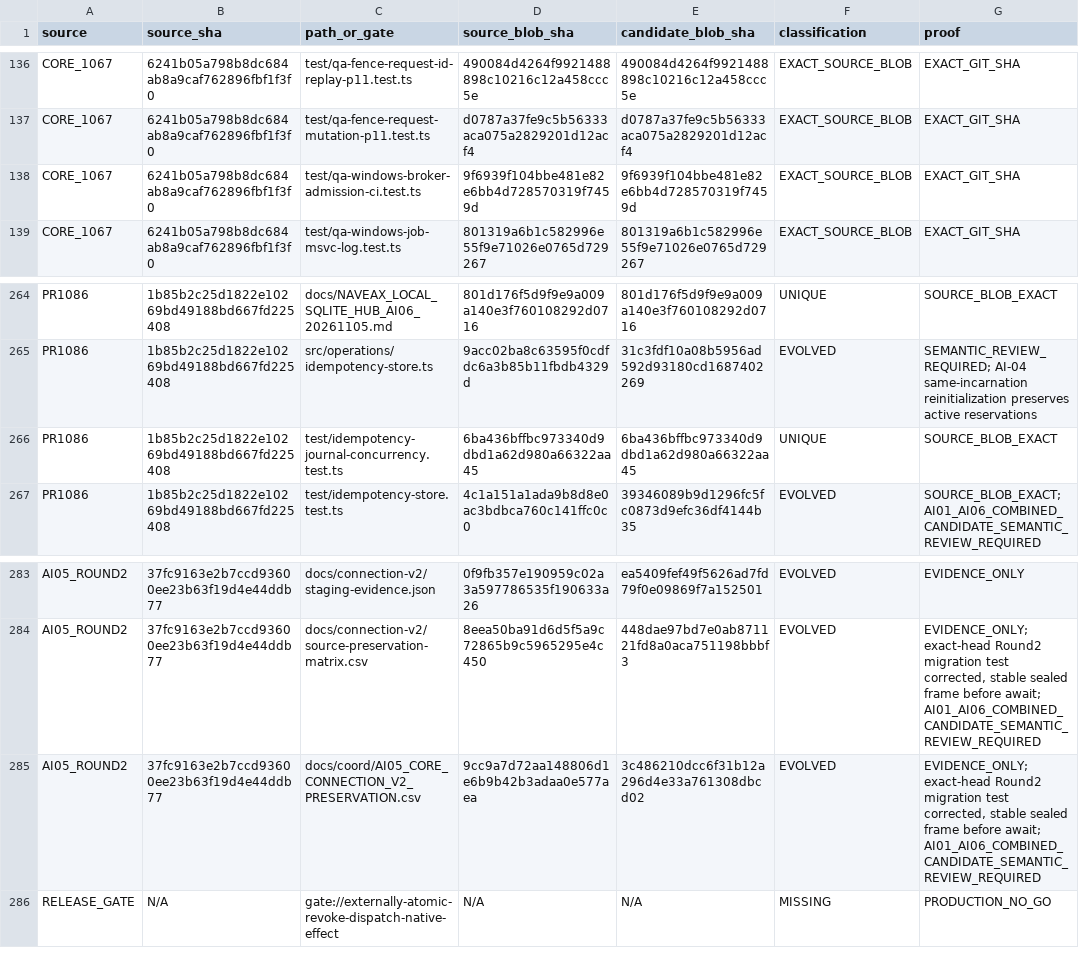
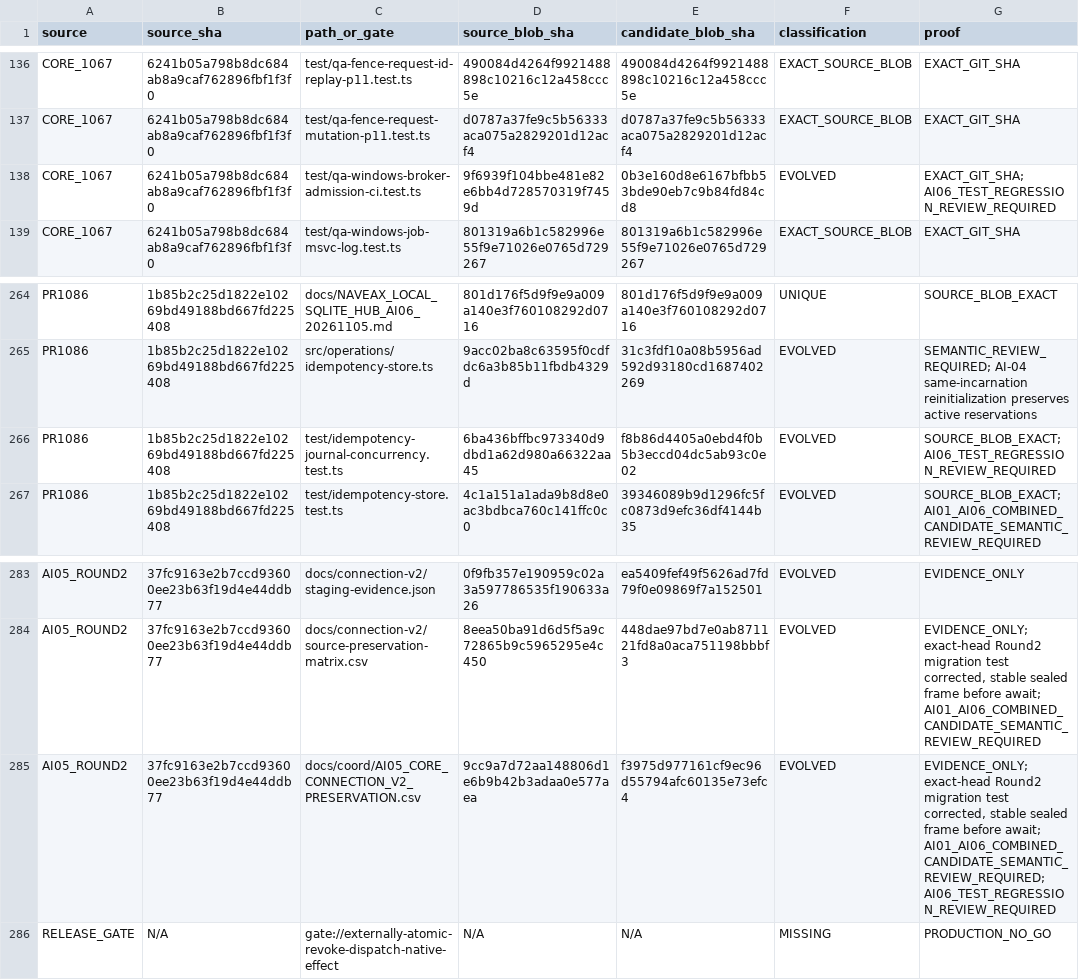
Before and after one commit to Naveax/Nexowire, a CSV file: docs/coord/AI05_ROUND2_SOURCE_PRESERVATION.csv, drawn as a sheet; only a part is shown, gaps mark what is left out.

Commit message:
test(integration): align restart, owner-admitted task and CI stage assertions

```diff
--- a/docs/coord/AI05_ROUND2_SOURCE_PRESERVATION.csv
+++ b/docs/coord/AI05_ROUND2_SOURCE_PRESERVATION.csv
@@ -137,3 +137,3 @@ source,source_sha,path_or_gate,source_blob_sha,candidate_blob_sha,classification
 "CORE_1067","6241b05a798b8dc684ab8a9caf762896fbf1f3f0","test/qa-fence-request-mutation-p11.test.ts","d0787a37fe9c5b56333aca075a2829201d12acf4","d0787a37fe9c5b56333aca075a2829201d12acf4","EXACT_SOURCE_BLOB","EXACT_GIT_SHA"
-"CORE_1067","6241b05a798b8dc684ab8a9caf762896fbf1f3f0","test/qa-windows-broker-admission-ci.test.ts","9f6939f104bbe481e82e6bb4d728570319f7459d","9f6939f104bbe481e82e6bb4d728570319f7459d","EXACT_SOURCE_BLOB","EXACT_GIT_SHA"
+"CORE_1067","6241b05a798b8dc684ab8a9caf762896fbf1f3f0","test/qa-windows-broker-admission-ci.test.ts","9f6939f104bbe481e82e6bb4d728570319f7459d","0b3e160d8e6167bfbb53bde90eb7c9b84fd84cd8","EVOLVED","EXACT_GIT_SHA; AI06_TEST_REGRESSION_REVIEW_REQUIRED"
 "CORE_1067","6241b05a798b8dc684ab8a9caf762896fbf1f3f0","test/qa-windows-job-msvc-log.test.ts","801319a6b1c582996e55f9e71026e0765d729267","801319a6b1c582996e55f9e71026e0765d729267","EXACT_SOURCE_BLOB","EXACT_GIT_SHA"
@@ -265,3 +265,3 @@ source,source_sha,path_or_gate,source_blob_sha,candidate_blob_sha,classification
 "PR1086","1b85b2c25d1822e10269bd49188bd667fd225408","src/operations/idempotency-store.ts","9acc02ba8c63595f0cdfdc6a3b85b11fbdb4329d","31c3fdf10a08b5956ad592d93180cd1687402269","EVOLVED","SEMANTIC_REVIEW_REQUIRED; AI-04 same-incarnation reinitialization preserves active reservations"
-"PR1086","1b85b2c25d1822e10269bd49188bd667fd225408","test/idempotency-journal-concurrency.test.ts","6ba436bffbc973340d9dbd1a62d980a66322aa45","6ba436bffbc973340d9dbd1a62d980a66322aa45","UNIQUE","SOURCE_BLOB_EXACT"
+"PR1086","1b85b2c25d1822e10269bd49188bd667fd225408","test/idempotency-journal-concurrency.test.ts","6ba436bffbc973340d9dbd1a62d980a66322aa45","f8b86d4405a0ebd4f0b5b3eccd04dc5ab93c0e02","EVOLVED","SOURCE_BLOB_EXACT; AI06_TEST_REGRESSION_REVIEW_REQUIRED"
 "PR1086","1b85b2c25d1822e10269bd49188bd667fd225408","test/idempotency-store.test.ts","4c1a151a1ada9b8d8e0ac3bdbca760c141ffc0c0","39346089b9d1296fc5fc0873d9efc36df4144b35","EVOLVED","SOURCE_BLOB_EXACT; AI01_AI06_COMBINED_CANDIDATE_SEMANTIC_REVIEW_REQUIRED"
@@ -284,3 +284,3 @@ source,source_sha,path_or_gate,source_blob_sha,candidate_blob_sha,classification
 "AI05_ROUND2","37fc9163e2b7ccd93600ee23b63f19d4e44ddb77","docs/connection-v2/source-preservation-matrix.csv","8eea50ba91d6d5f5a9c72865b9c5965295e4c450","448dae97bd7e0ab871121fd8a0aca751198bbbf3","EVOLVED","EVIDENCE_ONLY; exact-head Round2 migration test corrected, stable sealed frame before await; AI01_AI06_COMBINED_CANDIDATE_SEMANTIC_REVIEW_REQUIRED"
-"AI05_ROUND2","37fc9163e2b7ccd93600ee23b63f19d4e44ddb77","docs/coord/AI05_CORE_CONNECTION_V2_PRESERVATION.csv","9cc9a7d72aa148806d1e6b9b42b3adaa0e577aea","3c486210dcc6f31b12a296d4e33a761308dbcd02","EVOLVED","EVIDENCE_ONLY; exact-head Round2 migration test corrected, stable sealed frame before await; AI01_AI06_COMBINED_CANDIDATE_SEMANTIC_REVIEW_REQUIRED"
+"AI05_ROUND2","37fc9163e2b7ccd93600ee23b63f19d4e44ddb77","docs/coord/AI05_CORE_CONNECTION_V2_PRESERVATION.csv","9cc9a7d72aa148806d1e6b9b42b3adaa0e577aea","f3975d977161cf9ec96d55794afc60135e73efc4","EVOLVED","EVIDENCE_ONLY; exact-head Round2 migration test corrected, stable sealed frame before await; AI01_AI06_COMBINED_CANDIDATE_SEMANTIC_REVIEW_REQUIRED; AI06_TEST_REGRESSION_REVIEW_REQUIRED"
 "RELEASE_GATE","N/A","gate://externally-atomic-revoke-dispatch-native-effect","N/A","N/A","MISSING","PRODUCTION_NO_GO"
```
Also changed, not shown: docs/coord/AI05_CORE_CONNECTION_V2_PRESERVATION.csv, 3 other files.
